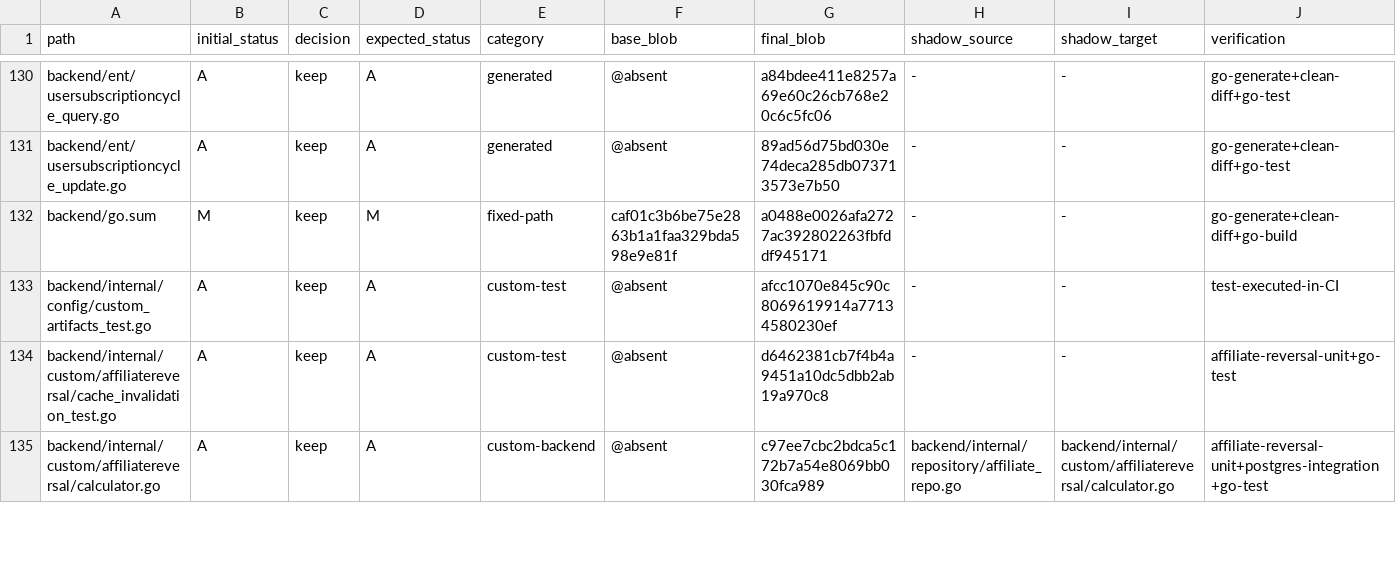
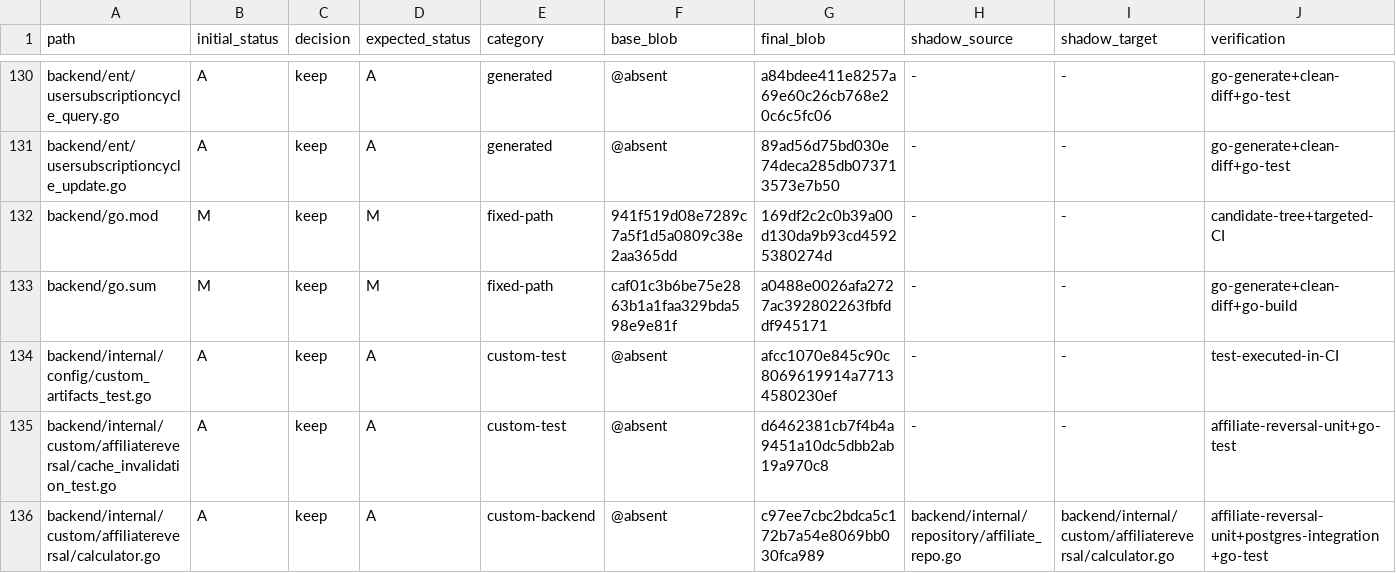
Before and after one commit to o87110/sub2api-custom-public, a TSV file: .github/custom-upstream-delta.tsv, drawn as a sheet; only a part is shown, gaps mark what is left out; rows hold the shown columns only; the diff names each change by its address in the sheet, - before the commit and + after, or states it on an @@ line.

```diff
--- a/.github/custom-upstream-delta.tsv
+++ b/.github/custom-upstream-delta.tsv
+row 132: backend/go.mod | M | keep | M | fixed-path | 941f519d08e7289c7a5f1d5a0809c38e2aa365dd | 169df2c2c0b39a00d130da9b93cd45925380274d | - | - | candidate-tree+targeted-CI
```
Also changed, not shown: 1 other file.
